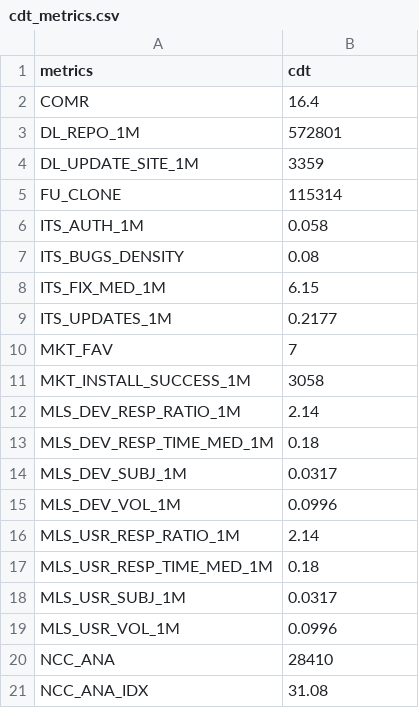
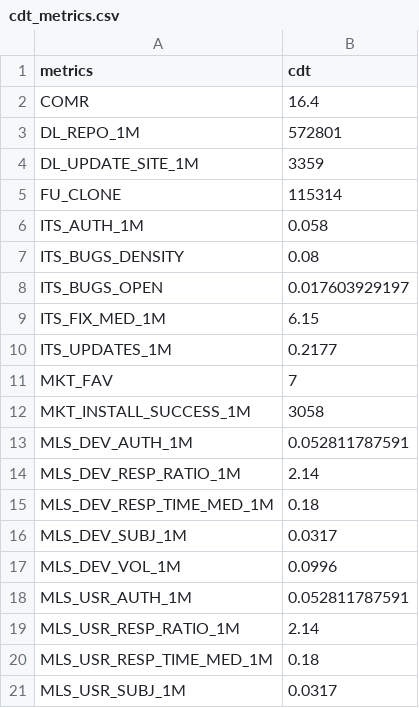
Before and after one commit to borisbaldassari/PolarsysMaturity, a CSV file: scripts/publish/dist/projects/cdt_metrics.csv, drawn as a sheet; only a part is shown; the shorter side is filled out with more unchanged rows; the diff names each change by its address in the sheet, - before the commit and + after, or states it on an @@ line.

Commit message:
#7 updated project values.

```diff
--- a/scripts/publish/dist/projects/cdt_metrics.csv
+++ b/scripts/publish/dist/projects/cdt_metrics.csv
+row 8: ITS_BUGS_OPEN | 0.017603929197
+row 13: MLS_DEV_AUTH_1M | 0.052811787591
+row 18: MLS_USR_AUTH_1M | 0.052811787591
```
Also changed, not shown: scripts/publish/dist/projects/cdt_indicators.csv, scripts/publish/dist/projects/cdt_questions.csv, 52 other files.
